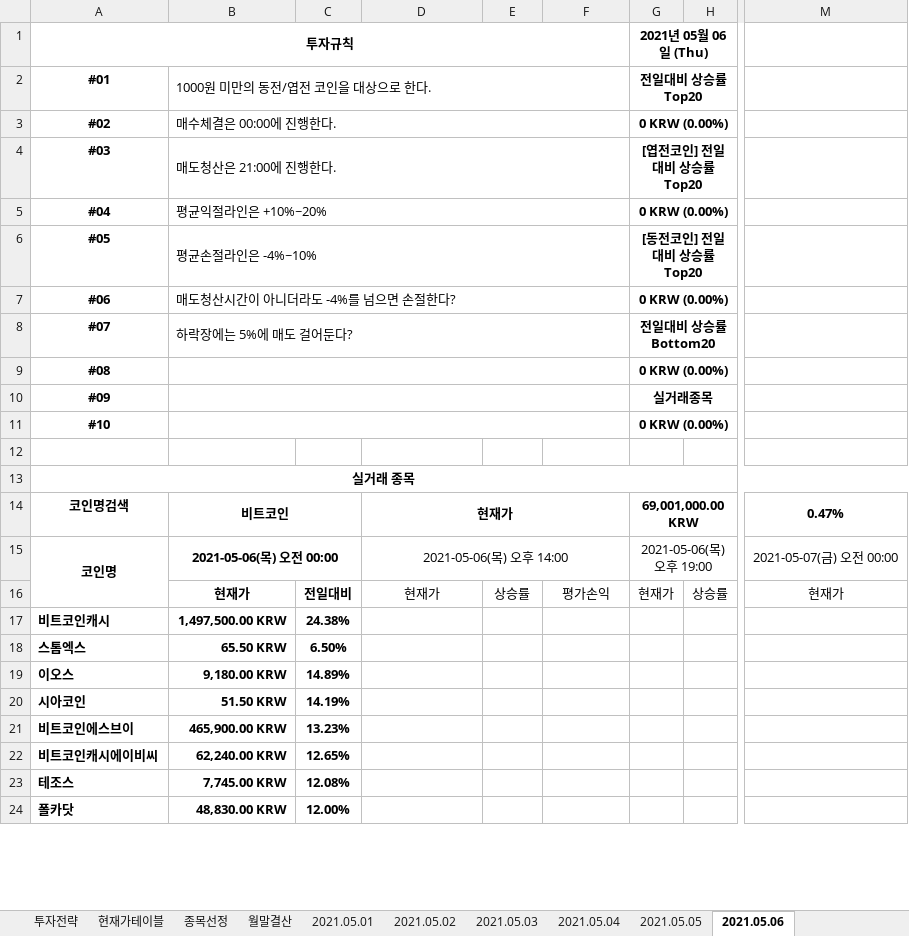
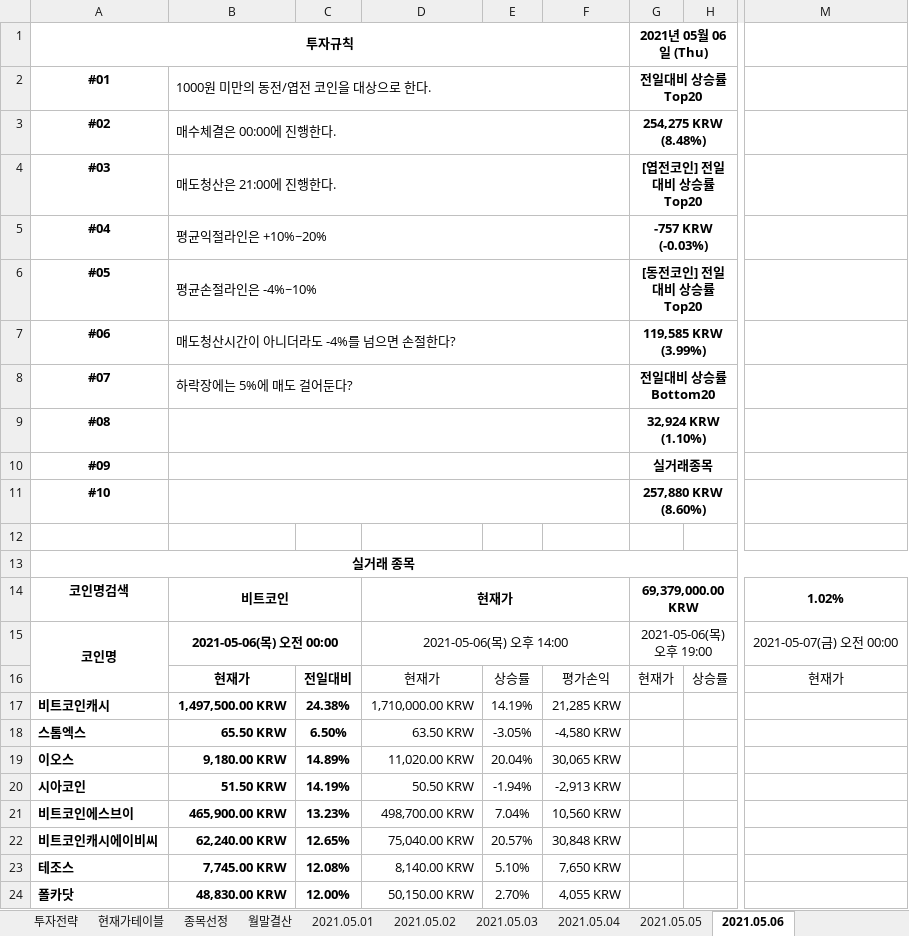
Before and after one commit to JoSihun/Upbit, an Excel workbook: Upbit투자분석 2021년 05월.xlsm, sheet 2021.05.06, drawn as a sheet; only a part is shown, gaps mark what is left out; values as stored, in another font and other column widths than the file's, no borders; charts and pictures and conditional formats not drawn; the diff covers the shown part only; the diff names each change by its address in the sheet, - before the commit and + after, or states it on an @@ line.

```diff
--- a/Upbit투자분석 2021년 05월.xlsm (sheet 2021.05.06)
+++ b/Upbit투자분석 2021년 05월.xlsm (sheet 2021.05.06)
-G3 (2021년 05월 06일 (Thu)): 0 KRW (0.00%)
+G3 (2021년 05월 06일 (Thu)): 254,275 KRW (8.48%)
-G5 (2021년 05월 06일 (Thu)): 0 KRW (0.00%)
+G5 (2021년 05월 06일 (Thu)): -757 KRW (-0.03%)
-G7 (2021년 05월 06일 (Thu)): 0 KRW (0.00%)
+G7 (2021년 05월 06일 (Thu)): 119,585 KRW (3.99%)
-G9 (2021년 05월 06일 (Thu)): 0 KRW (0.00%)
+G9 (2021년 05월 06일 (Thu)): 32,924 KRW (1.10%)
-G11 (2021년 05월 06일 (Thu)): 0 KRW (0.00%)
+G11 (2021년 05월 06일 (Thu)): 257,880 KRW (8.60%)
-G14 (2021년 05월 06일 (Thu)): 69,001,000.00 KRW
+G14 (2021년 05월 06일 (Thu)): 69,379,000.00 KRW
-M14: 0.47%
+M14: 1.02%
-D17: (empty)
+D17: 1,710,000.00 KRW
-E17: (empty)
+E17: 14.19%
-F17: (empty)
+F17: 21,285 KRW
-D18: (empty)
+D18: 63.50 KRW
-E18: (empty)
+E18: -3.05%
-F18: (empty)
+F18: -4,580 KRW
-D19: (empty)
+D19: 11,020.00 KRW
-E19: (empty)
+E19: 20.04%
-F19: (empty)
+F19: 30,065 KRW
-D20: (empty)
+D20: 50.50 KRW
-E20: (empty)
+E20: -1.94%
-F20: (empty)
+F20: -2,913 KRW
-D21: (empty)
+D21: 498,700.00 KRW
-E21: (empty)
+E21: 7.04%
-F21: (empty)
+F21: 10,560 KRW
-D22: (empty)
+D22: 75,040.00 KRW
-E22: (empty)
+E22: 20.57%
-F22: (empty)
+F22: 30,848 KRW
-D23: (empty)
+D23: 8,140.00 KRW
-E23: (empty)
+E23: 5.10%
-F23: (empty)
+F23: 7,650 KRW
-D24: (empty)
+D24: 50,150.00 KRW
-E24: (empty)
+E24: 2.70%
-F24: (empty)
+F24: 4,055 KRW
```
Also changed, not shown: 410 edited cells elsewhere in this sheet, sheet 종목선정, sheet 현재가테이블, sheet 월말결산, sheet 투자전략, sheet 2021.05.01, sheet 2021.05.05, 3 more sheets.
